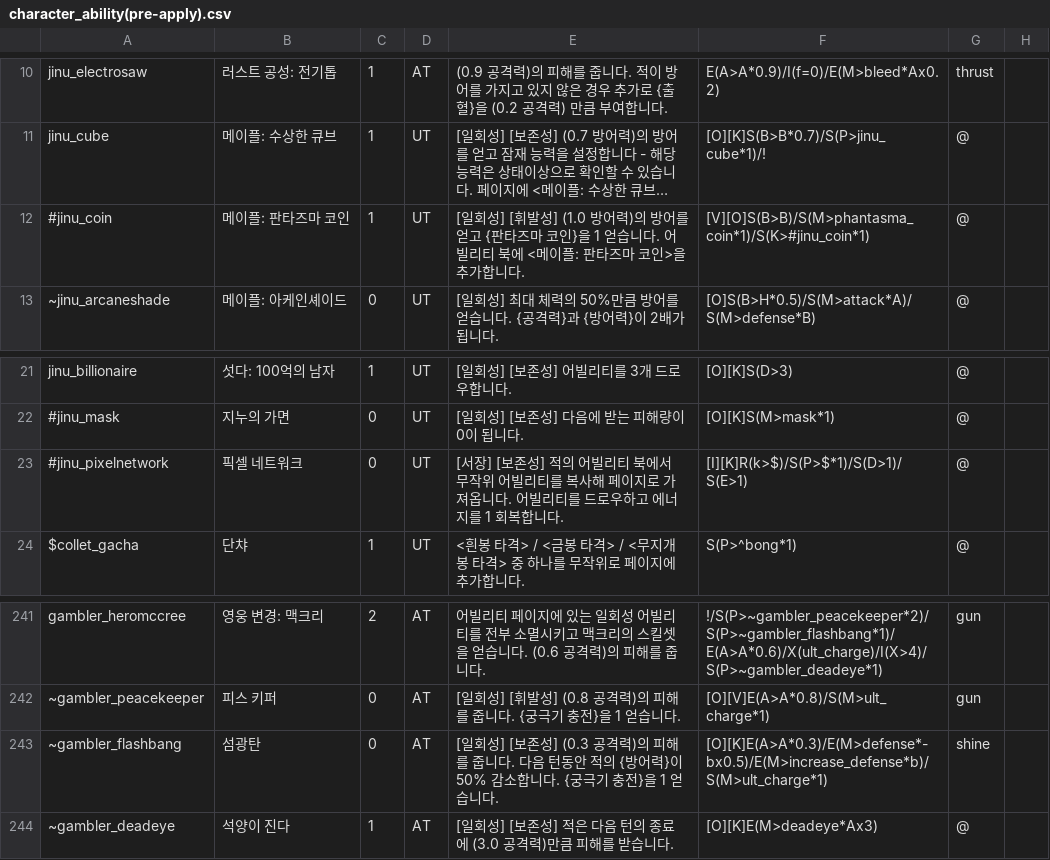
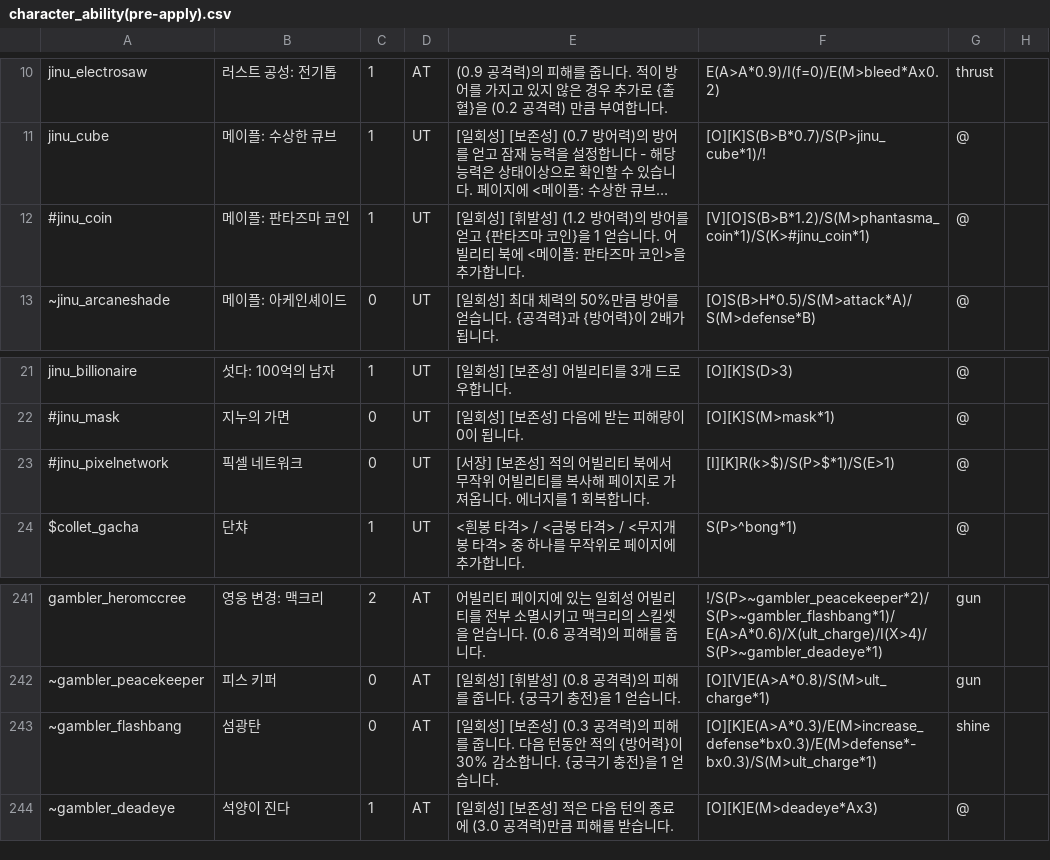
Before and after one commit to RMKroar/Streamers-Rise, a CSV file: character_ability(pre-apply).csv, drawn as a sheet; only a part is shown, gaps mark what is left out; long unchanged cells end in …; the diff names each change by its address in the sheet, - before the commit and + after, or states it on an @@ line.

Commit message:
Update character_ability(pre-apply).csv

```diff
--- a/character_ability(pre-apply).csv
+++ b/character_ability(pre-apply).csv
-E12: …휘발성] (1.0 방어력)…
+E12: …휘발성] (1.2 방어력)…
-F12: [V][O]S(B>B)/S(M>phantasma_coin*1)/S(K>#jinu_coin*1)
+F12: [V][O]S(B>B*1.2)/S(M>phantasma_coin*1)/S(K>#jinu_coin*1)
-E23: …옵니다. 어빌리티를 드로우하고 에너지를…
+E23: …옵니다. 에너지를…
-F23: [I][K]R(k>$)/S(P>$*1)/S(D>1)/S(E>1)
+F23: [I][K]R(k>$)/S(P>$*1)/S(E>1)
-E243: …력}이 50% 감소합니…
+E243: …력}이 30% 감소합니…
-F243: [O][K]E(A>A*0.3)/E(M>defense*-bx0.5)/E(M>increase_defense*b)/S(M>ult_charge*1)
+F243: [O][K]E(A>A*0.3)/E(M>increase_defense*bx0.3)/E(M>defense*-bx0.3)/S(M>ult_charge*1)
```
